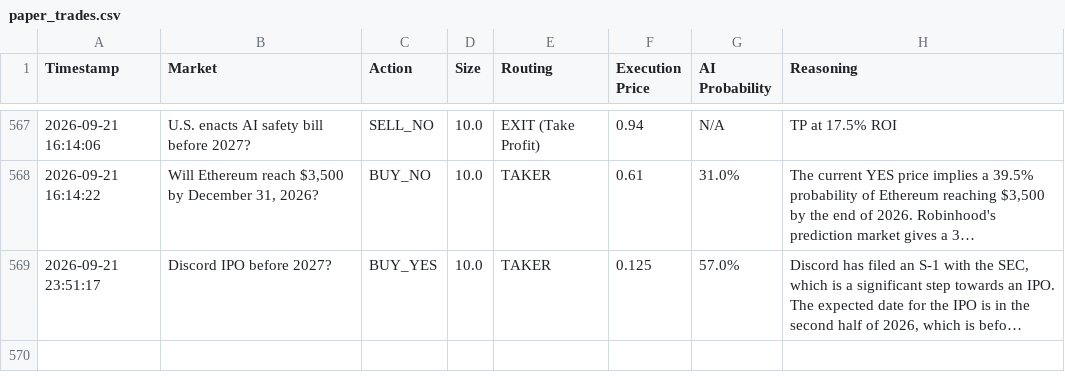
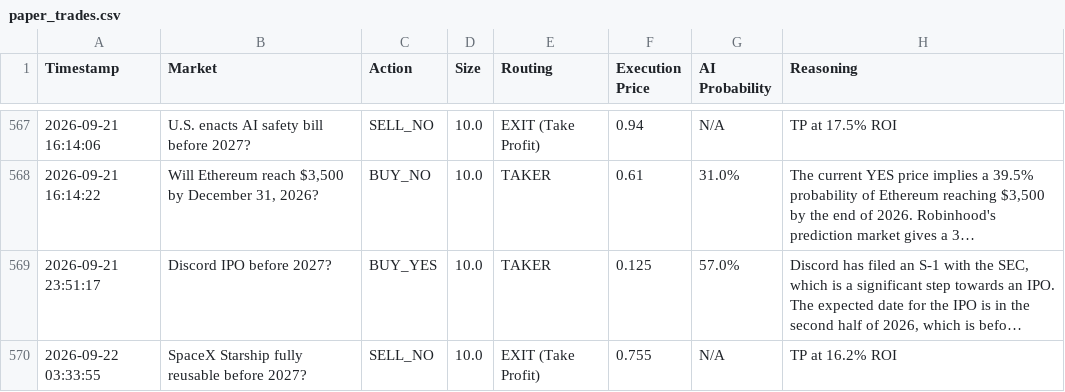
Before and after one commit to fakharhussain1305/polymarket-quant-bot, a CSV file: paper_trades.csv, drawn as a sheet; only a part is shown, gaps mark what is left out; long unchanged cells end in …; the diff names each change by its address in the sheet, - before the commit and + after, or states it on an @@ line.

```diff
--- a/paper_trades.csv
+++ b/paper_trades.csv
+row 570: 2026-09-22 03:33:55 | SpaceX Starship fully reusable before 2027? | SELL_NO | 10.0 | EXIT (Take Profit) | 0.755 | N/A | TP at 16.2% ROI
```
Also changed, not shown: 1 other file.
